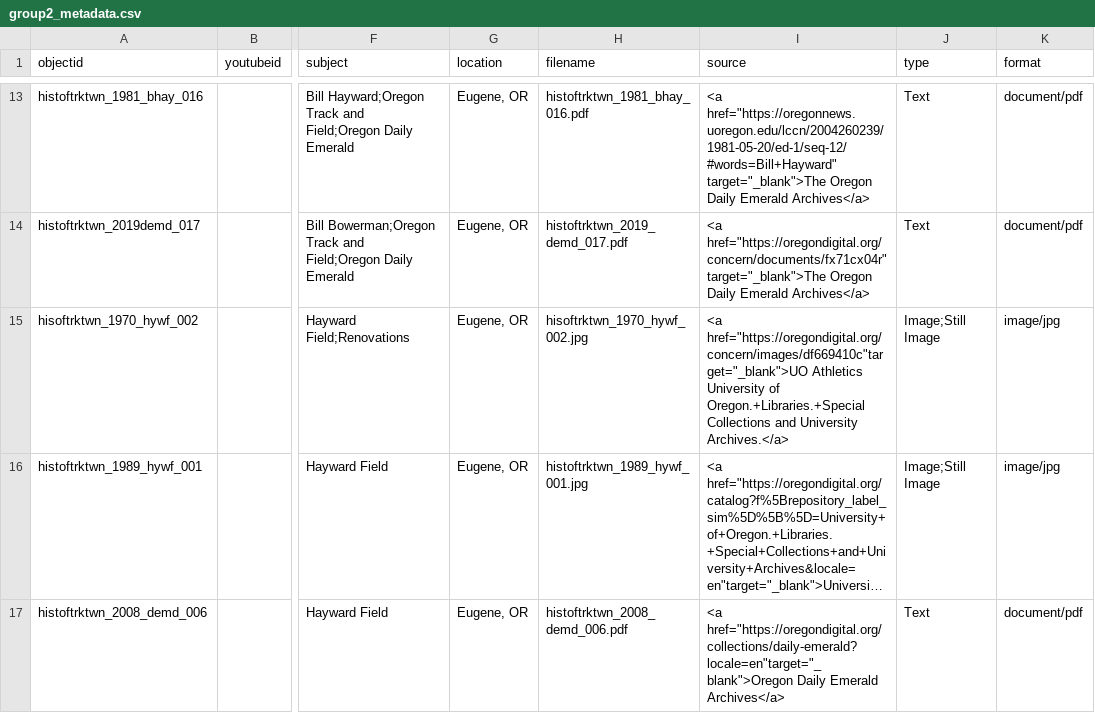
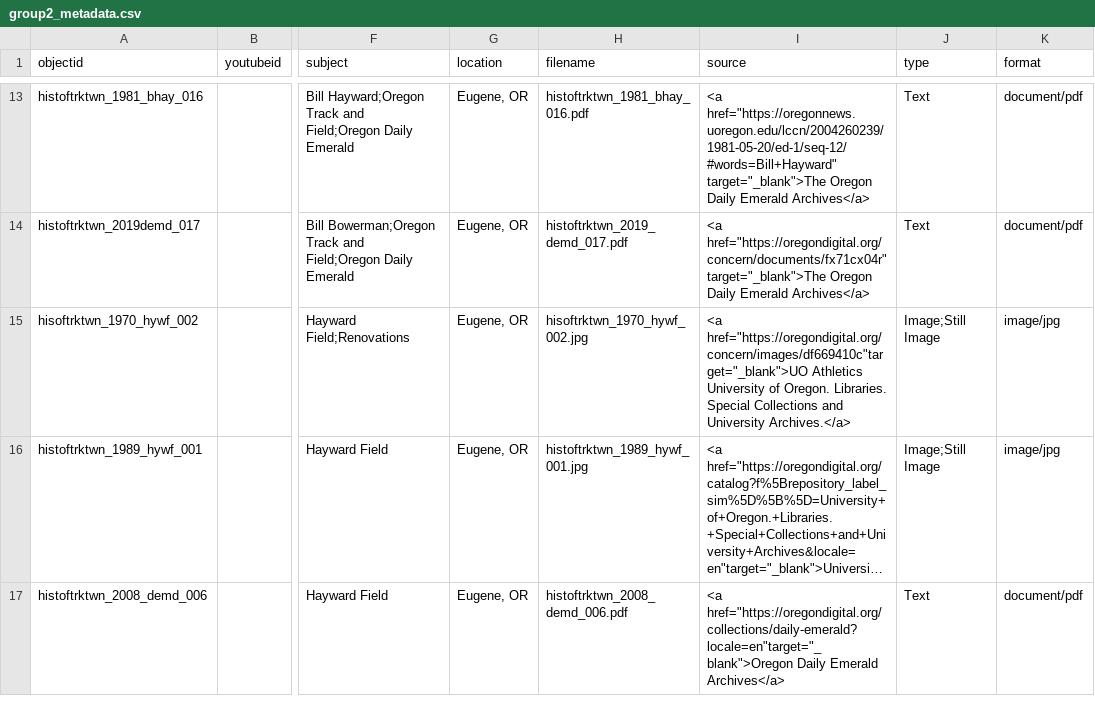
Before and after one commit to LIB350MWinter2024/group2, a CSV file: _data/group2_metadata.csv, drawn as a sheet; only a part is shown, gaps mark what is left out; long unchanged cells end in …; the diff names each change by its address in the sheet, - before the commit and + after, or states it on an @@ line.

Commit message:
Update group2_metadata.csv

```diff
--- a/_data/group2_metadata.csv
+++ b/_data/group2_metadata.csv
-I15 (source): …University of Oregon.+Libraries.+Special Collections and…
+I15 (source): …University of Oregon. Libraries. Special Collections and…
```
